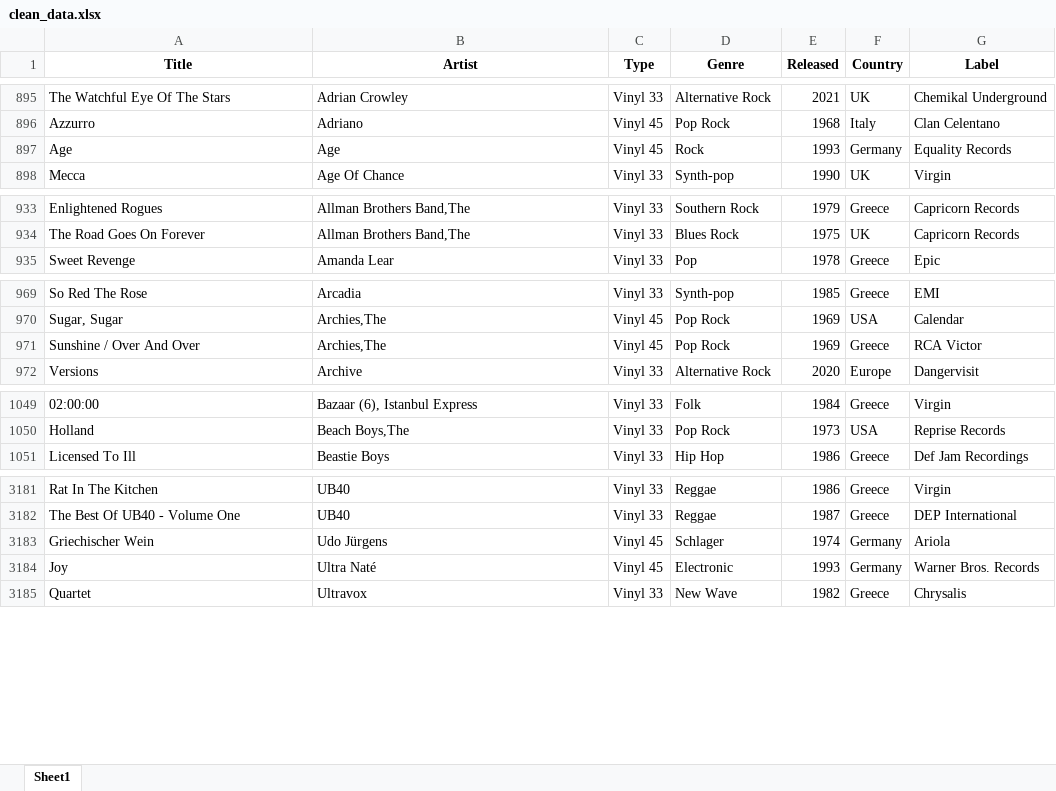
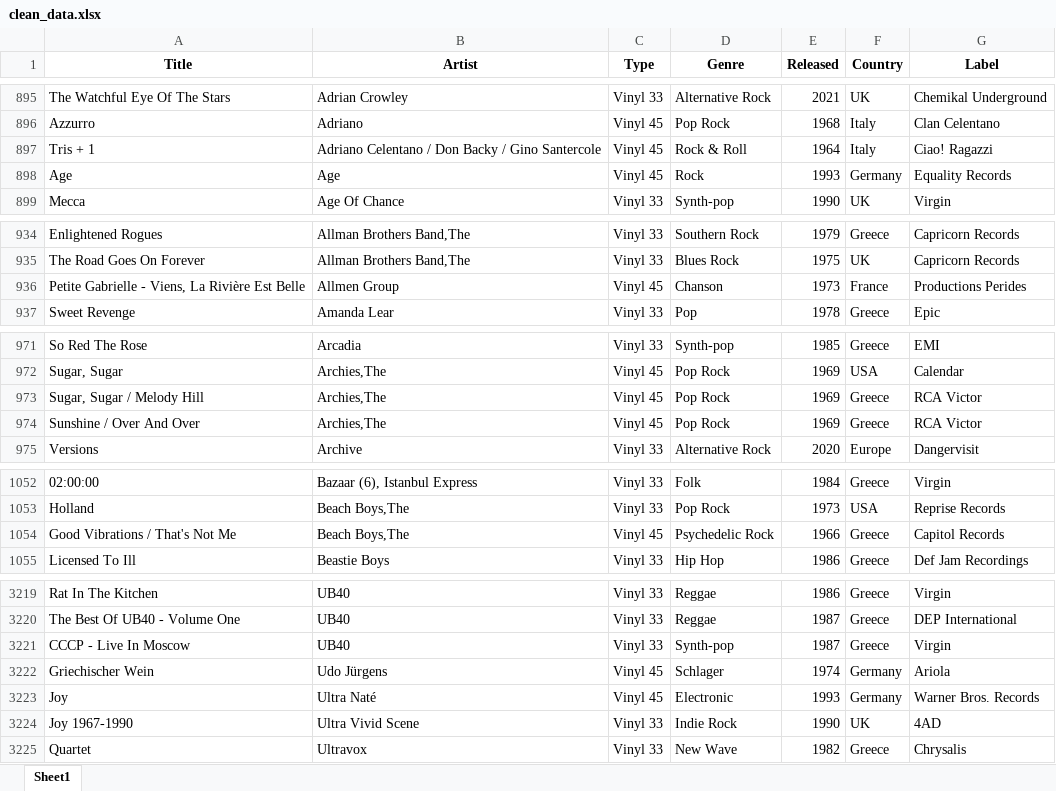
Before and after one commit to Constadine/vinyls, an Excel workbook: jupyter/clean_data.xlsx, sheet Sheet1, drawn as a sheet; only a part is shown, gaps mark what is left out; values as stored, in another font and other column widths than the file's, no borders; the diff covers the shown part only; the diff names each change by its address in the sheet, - before the commit and + after, or states it on an @@ line.

```diff
--- a/jupyter/clean_data.xlsx (sheet Sheet1)
+++ b/jupyter/clean_data.xlsx (sheet Sheet1)
+row 897: Tris + 1 | Adriano Celentano / Don Backy / Gino Santercole | Vinyl 45 | Rock & Roll | 1964 | Italy | Ciao! Ragazzi
+row 936: Petite Gabrielle - Viens, La Rivière Est Belle | Allmen Group | Vinyl 45 | Chanson | 1973 | France | Productions Perides
+row 973: Sugar, Sugar / Melody Hill | Archies,The | Vinyl 45 | Pop Rock | 1969 | Greece | RCA Victor
+row 1054: Good Vibrations / That's Not Me | Beach Boys,The | Vinyl 45 | Psychedelic Rock | 1966 | Greece | Capitol Records
+row 3221: CCCP - Live In Moscow | UB40 | Vinyl 33 | Synth-pop | 1987 | Greece | Virgin
+row 3224: Joy 1967-1990 | Ultra Vivid Scene | Vinyl 33 | Indie Rock | 1990 | UK | 4AD
```
Also changed, not shown: 37 added rows elsewhere in this sheet, jupyter/data.xlsx, 4 other files.
